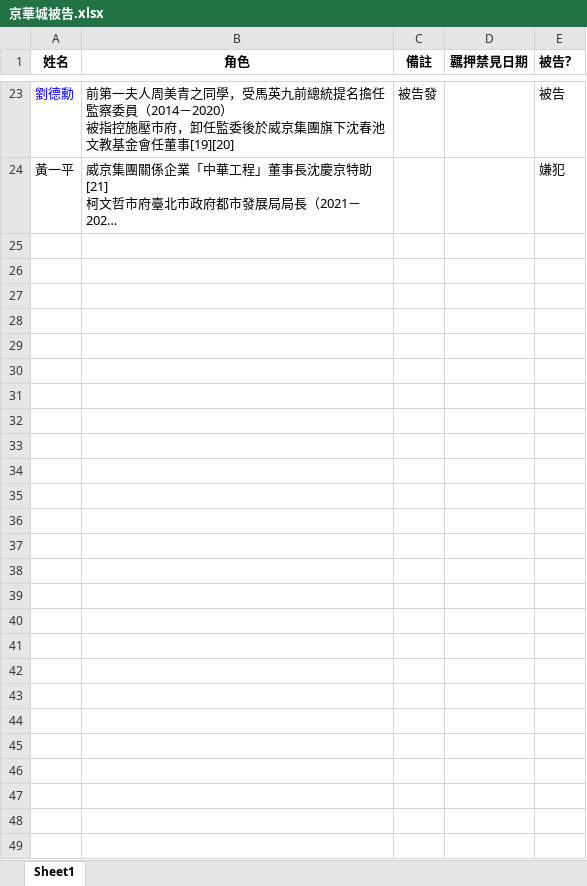
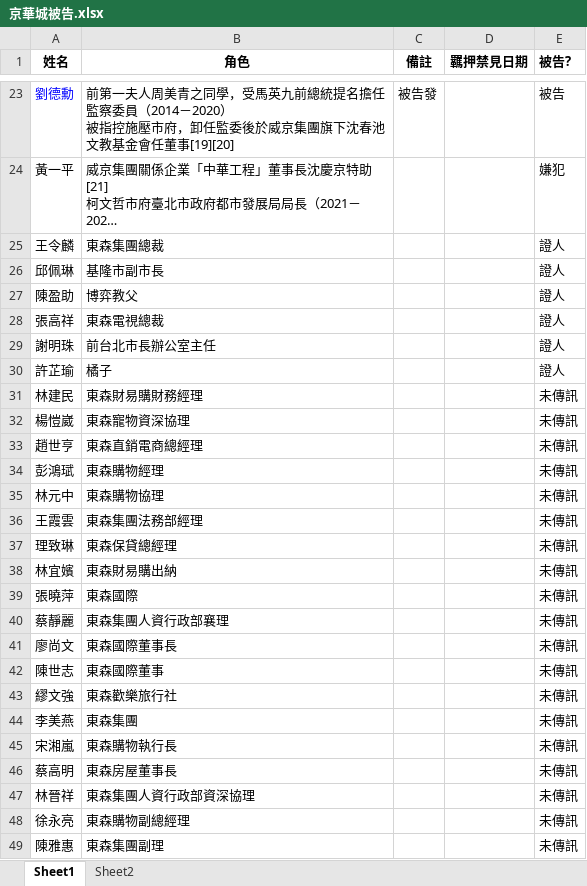
Before and after one commit to jchen76/-, an Excel workbook: 京華城被告.xlsx, sheet Sheet1, drawn as a sheet; only a part is shown, gaps mark what is left out; long unchanged cells end in …; values as stored, in another font and other column widths than the file's, no borders; the diff names each change by its address in the sheet, - before the commit and + after, or states it on an @@ line.

```diff
--- a/京華城被告.xlsx (sheet Sheet1)
+++ b/京華城被告.xlsx (sheet Sheet1)
+sheet tab: Sheet2
+row 25: 王令麟 | 東森集團總裁 |  |  | 證人
+row 26: 邱佩琳 | 基隆市副市長 |  |  | 證人
+row 27: 陳盈助 | 博弈教父 |  |  | 證人
+row 28: 張高祥 | 東森電視總裁 |  |  | 證人
+row 29: 謝明珠 | 前台北市長辦公室主任 |  |  | 證人
+row 30: 許芷瑜 | 橘子 |  |  | 證人
+row 31: 林建民 | 東森財易購財務經理 |  |  | 未傳訊
+row 32: 楊愷崴 | 東森寵物資深協理 |  |  | 未傳訊
+row 33: 趙世亨 | 東森直銷電商總經理 |  |  | 未傳訊
+row 34: 彭鴻珷 | 東森購物經理 |  |  | 未傳訊
+row 35: 林元中 | 東森購物協理 |  |  | 未傳訊
+row 36: 王霞雲 | 東森集團法務部經理 |  |  | 未傳訊
+row 37: 理致琳 | 東森保貸總經理 |  |  | 未傳訊
+row 38: 林宜嬪 | 東森財易購出納 |  |  | 未傳訊
+row 39: 張曉萍 | 東森國際 |  |  | 未傳訊
+row 40: 蔡靜麗 | 東森集團人資行政部襄理 |  |  | 未傳訊
+row 41: 廖尚文 | 東森國際董事長 |  |  | 未傳訊
+row 42: 陳世志 | 東森國際董事 |  |  | 未傳訊
+row 43: 繆文強 | 東森歡樂旅行社 |  |  | 未傳訊
+row 44: 李美燕 | 東森集團 |  |  | 未傳訊
+row 45: 宋湘嵐 | 東森購物執行長 |  |  | 未傳訊
+row 46: 蔡高明 | 東森房屋董事長 |  |  | 未傳訊
+row 47: 林晉祥 | 東森集團人資行政部資深協理 |  |  | 未傳訊
+row 48: 徐永亮 | 東森購物副總經理 |  |  | 未傳訊
+row 49: 陳雅惠 | 東森集團副理 |  |  | 未傳訊
```
Also changed, not shown: 13 other files.
